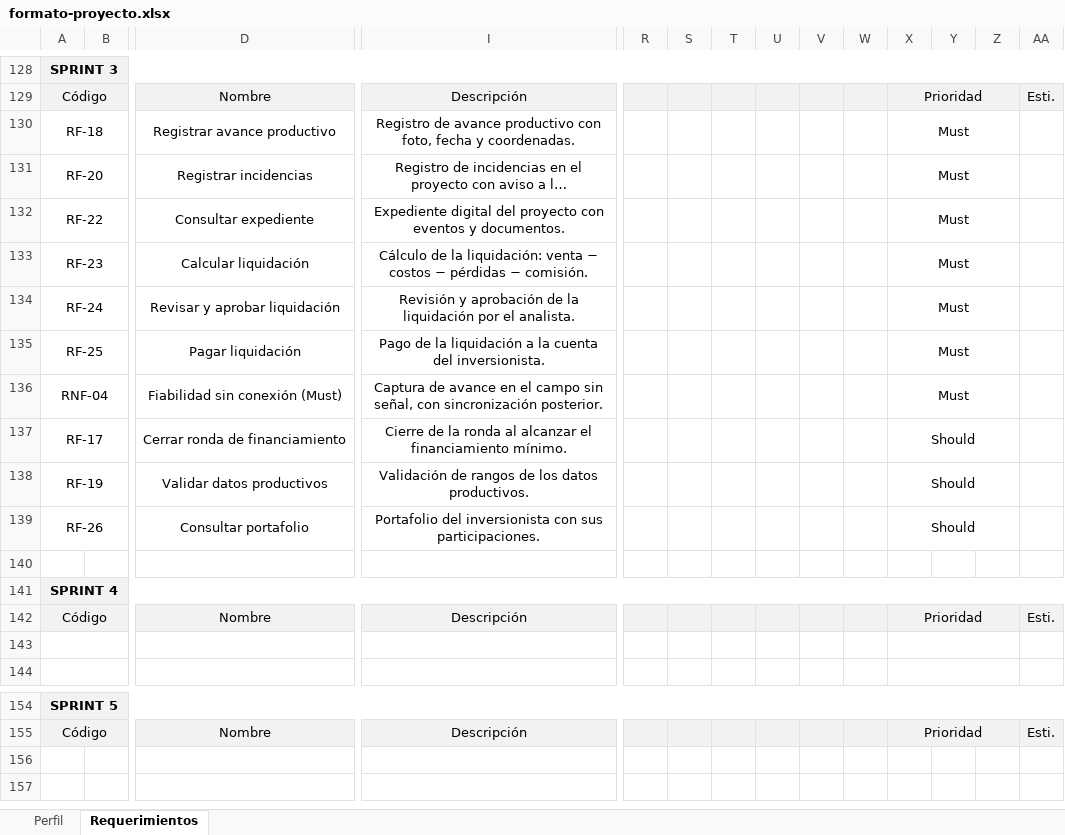
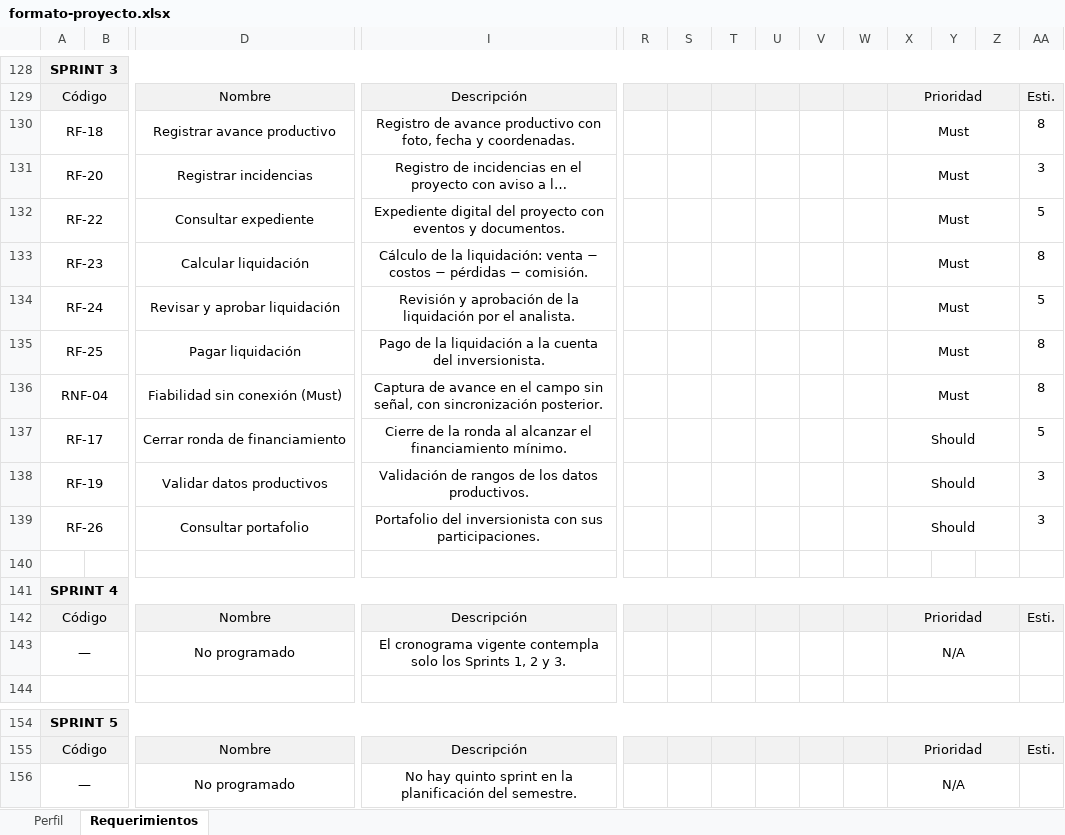
Before and after one commit to Junior02000XD/p11-inversion-ganadera, an Excel workbook: docs/sprints/sprint-0/formato-proyecto.xlsx, sheet Requerimientos, drawn as a sheet; only a part is shown, gaps mark what is left out; long unchanged cells end in …; values as stored, in another font and other column widths than the file's, no borders; rows hold the shown columns only; the diff covers the shown part only; the diff names each change by its address in the sheet, - before the commit and + after, or states it on an @@ line.

Commit message:
Excel v1.2 y PDF del Sprint 2 versión 2
El Excel parte de la V1.1 de Sergio: grupo B, roles UML corregidos y
estimaciones; suma RF-01 a RF-16 terminados y el stack en herramientas.
El PDF lleva ese Excel y tests/api en el acceso al repositorio. El README
del Sprint 2 suma RF-08 y RNF-06 y explica la sección Plazos.

```diff
--- a/docs/sprints/sprint-0/formato-proyecto.xlsx (sheet Requerimientos)
+++ b/docs/sprints/sprint-0/formato-proyecto.xlsx (sheet Requerimientos)
-AA130: (empty)
+AA130: 8
-AA131: (empty)
+AA131: 3
-AA132: (empty)
+AA132: 5
-AA133: (empty)
+AA133: 8
-AA134: (empty)
+AA134: 5
-AA135:AA136: (empty)
+AA135:AA136: 8
-AA137: (empty)
+AA137: 5
-AA138:AA139: (empty)
+AA138:AA139: 3
-row 143: (empty)
+row 143: — |  | No programado | El cronograma vigente contempla solo los Sprints 1, 2 y 3. |  |  |  |  |  |  | N/A
+row 156: — |  | No programado | No hay quinto sprint en la planificación del semestre. |  |  |  |  |  |  | N/A
```
Also changed, not shown: 1 added row, 1 removed row and 46 edited cells elsewhere in this sheet, sheet Perfil, 3 other files.
